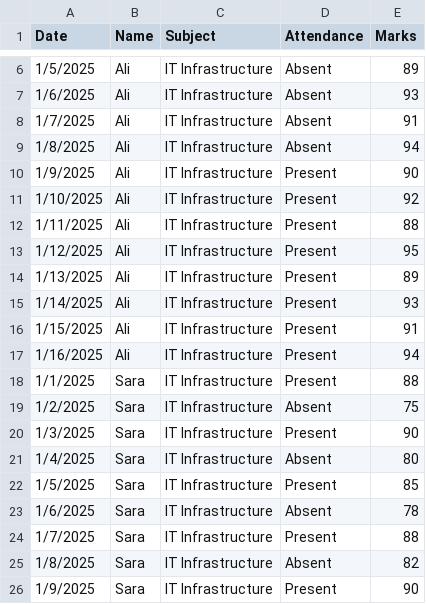
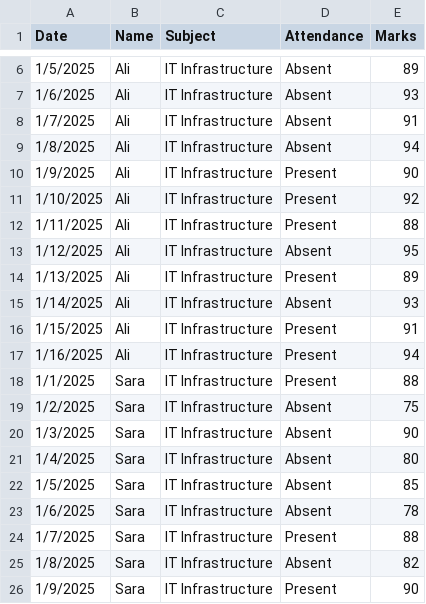
Before and after one commit to Paman476/student-attendance-dashboard, a CSV file: attendance.csv, drawn as a sheet; only a part is shown, gaps mark what is left out.

Commit message:
attendance.csv

```diff
--- a/attendance.csv
+++ b/attendance.csv
@@ -12,5 +12,5 @@ Date,Name,Subject,Attendance,Marks
 1/11/2025,Ali,IT Infrastructure,Present,88
-1/12/2025,Ali,IT Infrastructure,Present,95
+1/12/2025,Ali,IT Infrastructure,Absent,95
 1/13/2025,Ali,IT Infrastructure,Present,89
-1/14/2025,Ali,IT Infrastructure,Present,93
+1/14/2025,Ali,IT Infrastructure,Absent,93
 1/15/2025,Ali,IT Infrastructure,Present,91
@@ -19,5 +19,5 @@ Date,Name,Subject,Attendance,Marks
 1/2/2025,Sara,IT Infrastructure,Absent,75
-1/3/2025,Sara,IT Infrastructure,Present,90
+1/3/2025,Sara,IT Infrastructure,Absent,90
 1/4/2025,Sara,IT Infrastructure,Absent,80
-1/5/2025,Sara,IT Infrastructure,Present,85
+1/5/2025,Sara,IT Infrastructure,Absent,85
 1/6/2025,Sara,IT Infrastructure,Absent,78
```
